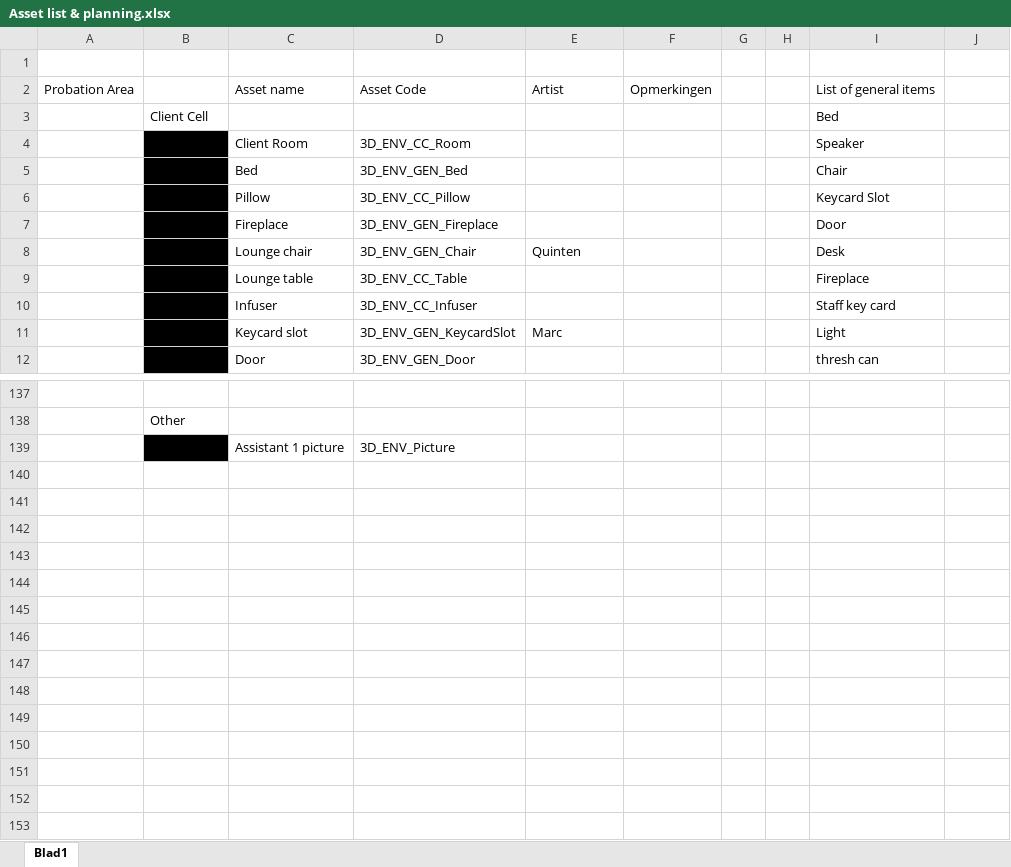
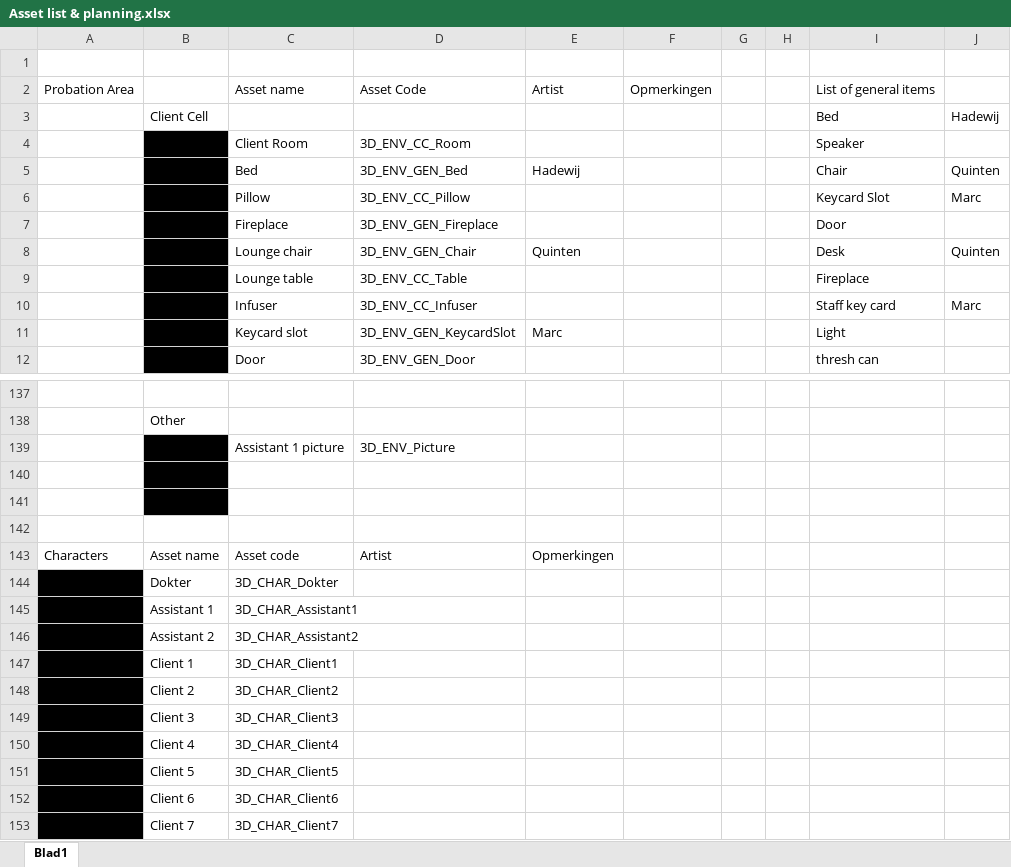
Before and after one commit to happy30/Gamelab-Jaar3, an Excel workbook: Documentation/Asset list & planning.xlsx, sheet Blad1, drawn as a sheet; only a part is shown, gaps mark what is left out; values as stored, in another font and other column widths than the file's, no borders; the diff names each change by its address in the sheet, - before the commit and + after, or states it on an @@ line.

Commit message:
Added char concept and planning update

```diff
--- a/Documentation/Asset list & planning.xlsx (sheet Blad1)
+++ b/Documentation/Asset list & planning.xlsx (sheet Blad1)
-J3: (empty)
+J3: Hadewij
-E5: (empty)
+E5: Hadewij
-J5: (empty)
+J5: Quinten
-J6: (empty)
+J6: Marc
-J8: (empty)
+J8: Quinten
-J10: (empty)
+J10: Marc
+row 140: (empty)
+row 141: (empty)
+row 142: (empty)
+row 143: Characters | Asset name | Asset code | Artist | Opmerkingen
+row 144:  | Dokter | 3D_CHAR_Dokter
+row 145:  | Assistant 1 | 3D_CHAR_Assistant1
+row 146:  | Assistant 2 | 3D_CHAR_Assistant2
+row 147:  | Client 1 | 3D_CHAR_Client1
+row 148:  | Client 2 | 3D_CHAR_Client2
+row 149:  | Client 3 | 3D_CHAR_Client3
+row 150:  | Client 4 | 3D_CHAR_Client4
+row 151:  | Client 5 | 3D_CHAR_Client5
+row 152:  | Client 6 | 3D_CHAR_Client6
+row 153:  | Client 7 | 3D_CHAR_Client7
```
Also changed, not shown: 1 other file.
